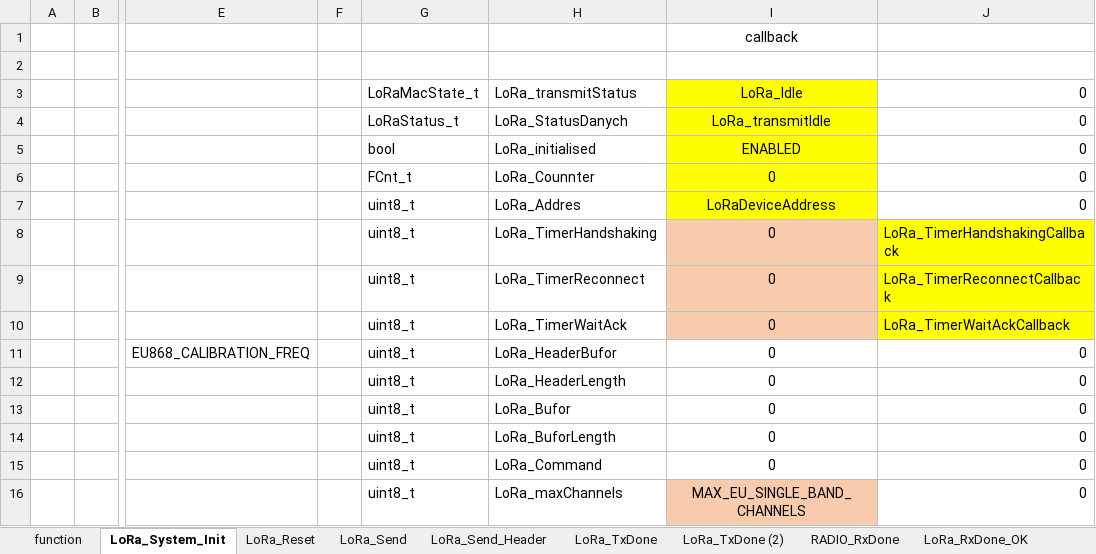
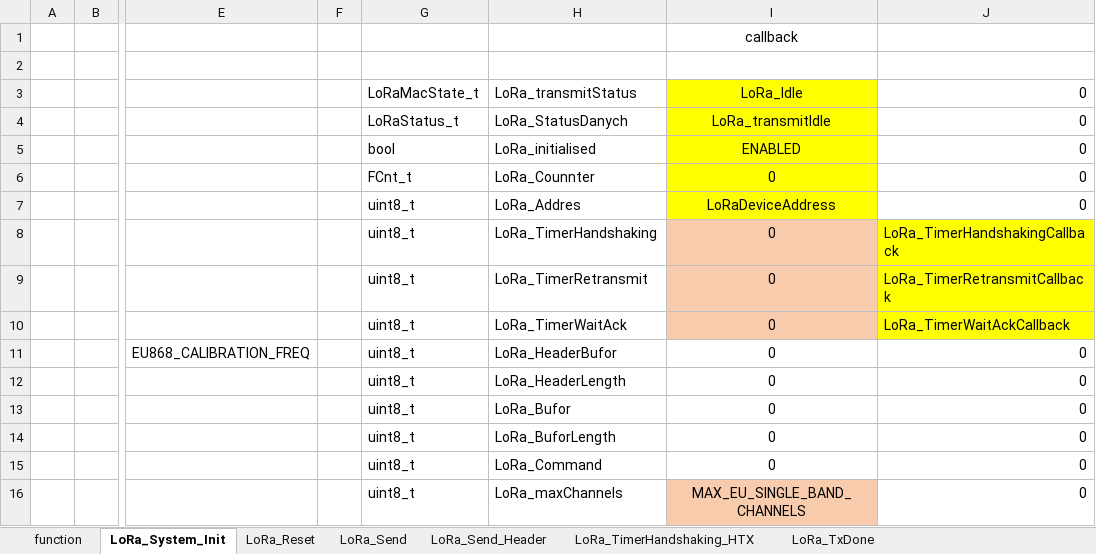
Before and after one commit to michalmendrek/Lora2019, an Excel workbook: Lora 2019v2.xlsx, sheet LoRa_System_Init, drawn as a sheet; only a part is shown, gaps mark what is left out; values as stored, in another font and other column widths than the file's, no borders; the diff names each change by its address in the sheet, - before the commit and + after, or states it on an @@ line.

Commit message:
LoRa_TimerHandshakingCallback

```diff
--- a/Lora 2019v2.xlsx (sheet LoRa_System_Init)
+++ b/Lora 2019v2.xlsx (sheet LoRa_System_Init)
-sheet tab: LoRa_TxDone (2)
+sheet tab: LoRa_TimerHandshaking_HTX
-H9: LoRa_TimerReconnect
+H9: LoRa_TimerRetransmit
-J9: LoRa_TimerReconnectCallback
+J9: LoRa_TimerRetransmitCallback
```
Also changed, not shown: sheet LoRa_TxDone_DATA, sheet LoRa_Reset, sheet LoRa_Send_Header, sheet LoRa_RxDone_OK, sheet RADIO_RxDone, sheet LoRa_RxDone_Fail, 6 more sheets, other sheet tabs, 4 other files.
